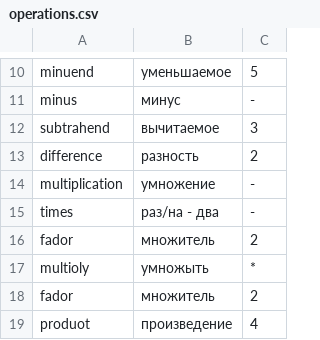
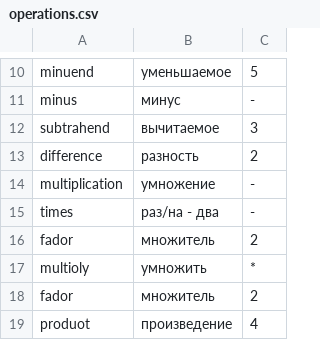
Before and after one commit to wefgk/aremka, a CSV file: operations.csv, drawn as a sheet; only a part is shown, gaps mark what is left out.

```diff
--- a/operations.csv
+++ b/operations.csv
@@ -16,3 +16,3 @@ times,раз/на - два,-
 fador,множитель,2
-multioly,умножыть,*
+multioly,умножить,*
 fador,множитель,2
```
Also changed, not shown: 1 other file.
